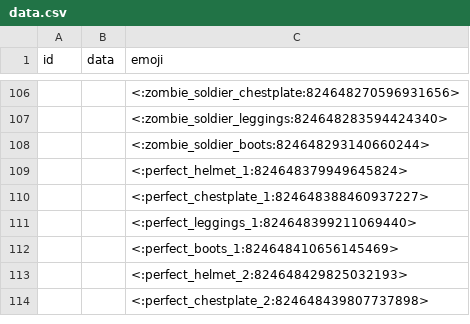
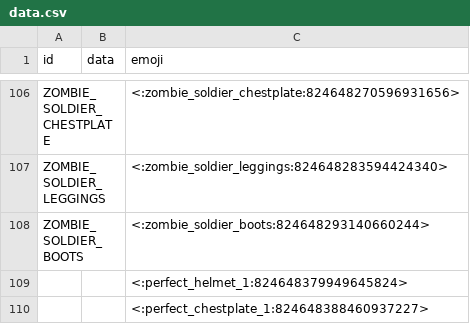
Before and after one commit to prism4291/item-emoji-list, a CSV file: data.csv, drawn as a sheet; only a part is shown, gaps mark what is left out; the shorter side is filled out with more unchanged rows; the diff covers the shown part only; the diff names each change by its address in the sheet, - before the commit and + after, or states it on an @@ line.

```diff
--- a/data.csv
+++ b/data.csv
-A106 (id): (empty)
+A106 (id): ZOMBIE_SOLDIER_CHESTPLATE
-A107 (id): (empty)
+A107 (id): ZOMBIE_SOLDIER_LEGGINGS
-A108 (id): (empty)
+A108 (id): ZOMBIE_SOLDIER_BOOTS
```
Also changed, not shown: 54 edited cells elsewhere in this file.
